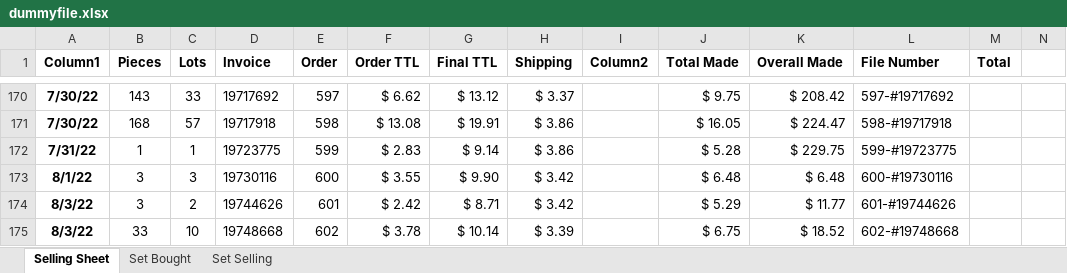
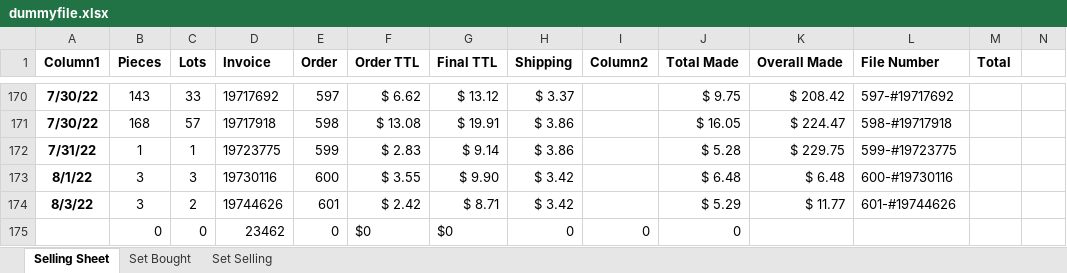
Before and after one commit to GG3Productions/InvoiceTracker, an Excel workbook: src/main/java/com/example/invoicetracker/dummyfile.xlsx, sheet Selling Sheet, drawn as a sheet; only a part is shown, gaps mark what is left out; values as stored, in another font and other column widths than the file's, no borders; table styles not drawn; removed rows and columns are numbered as before the commit, all else as after; the diff names each change by its address in the sheet, - before the commit and + after, or states it on an @@ line.

```diff
--- a/src/main/java/com/example/invoicetracker/dummyfile.xlsx (sheet Selling Sheet)
+++ b/src/main/java/com/example/invoicetracker/dummyfile.xlsx (sheet Selling Sheet)
-row 175: 8/3/22 | 33 | 10 | 19748668 | 602 | $ 3.78 | $ 10.14 | $ 3.39 |  | $ 6.75 | $ 18.52 | 602-#19748668
+row 175:  | 0 | 0 | 23462 | 0 | $0 | $0 | 0 | 0 | 0
```
Also changed, not shown: 1 other file.
